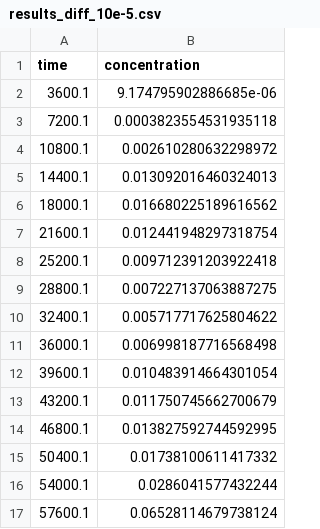
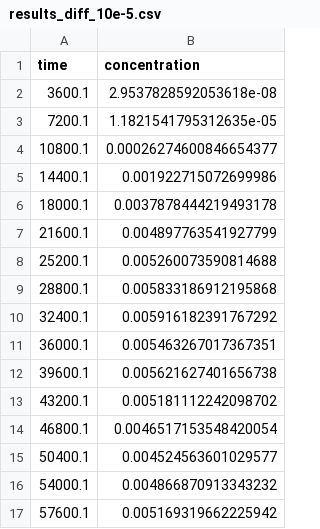
Before and after one commit to KennethMartinA/NumericsProject2, a CSV file: results/results_diff_10e-5.csv, drawn as a sheet.

```diff
--- a/results/results_diff_10e-5.csv
+++ b/results/results_diff_10e-5.csv
@@ -1,17 +1,17 @@
 time, concentration
-3600.1, 9.174795902886685e-06
-7200.1, 0.0003823554531935118
-10800.1, 0.002610280632298972
-14400.1, 0.013092016460324013
-18000.1, 0.016680225189616562
-21600.1, 0.012441948297318754
-25200.1, 0.009712391203922418
-28800.1, 0.007227137063887275
-32400.1, 0.005717717625804622
-36000.1, 0.006998187716568498
-39600.1, 0.010483914664301054
-43200.1, 0.011750745662700679
-46800.1, 0.013827592744592995
-50400.1, 0.01738100611417332
-54000.1, 0.0286041577432244
-57600.1, 0.06528114679738124
+3600.1, 2.9537828592053618e-08
+7200.1, 1.1821541795312635e-05
+10800.1, 0.00026274600846654377
+14400.1, 0.001922715072699986
+18000.1, 0.0037878444219493178
+21600.1, 0.004897763541927799
+25200.1, 0.005260073590814688
+28800.1, 0.005833186912195868
+32400.1, 0.005916182391767292
+36000.1, 0.005463267017367351
+39600.1, 0.005621627401656738
+43200.1, 0.005181112242098702
+46800.1, 0.0046517153548420054
+50400.1, 0.004524563601029577
+54000.1, 0.004866870913343232
+57600.1, 0.005169319662225942
```
Also changed, not shown: 7 other files.
